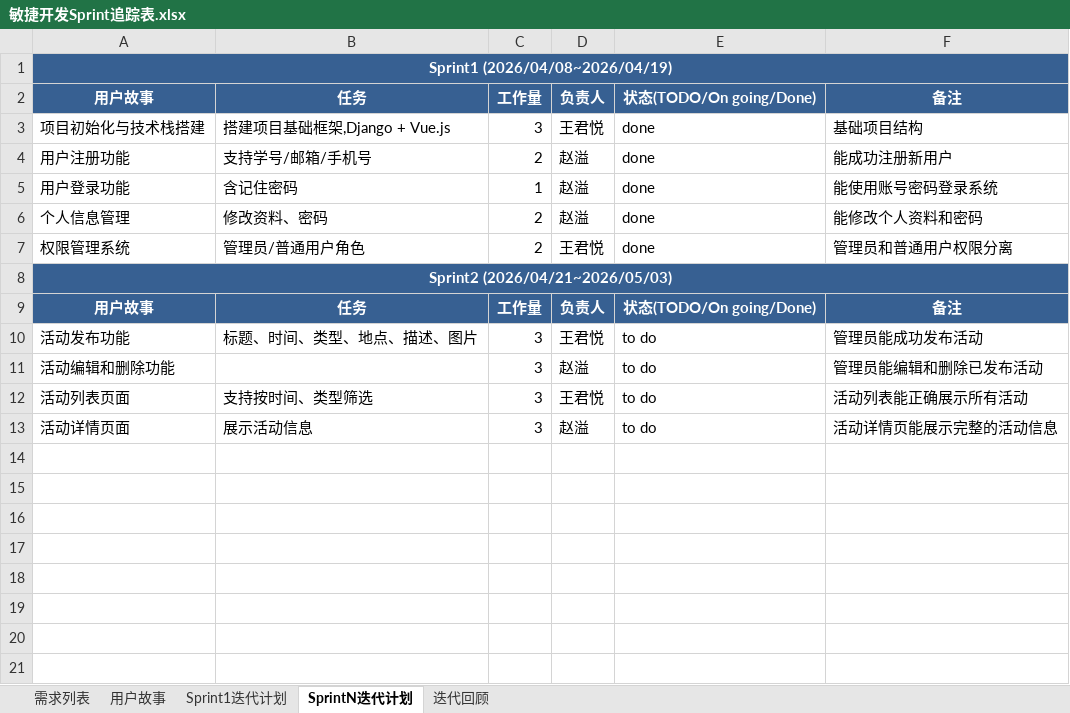
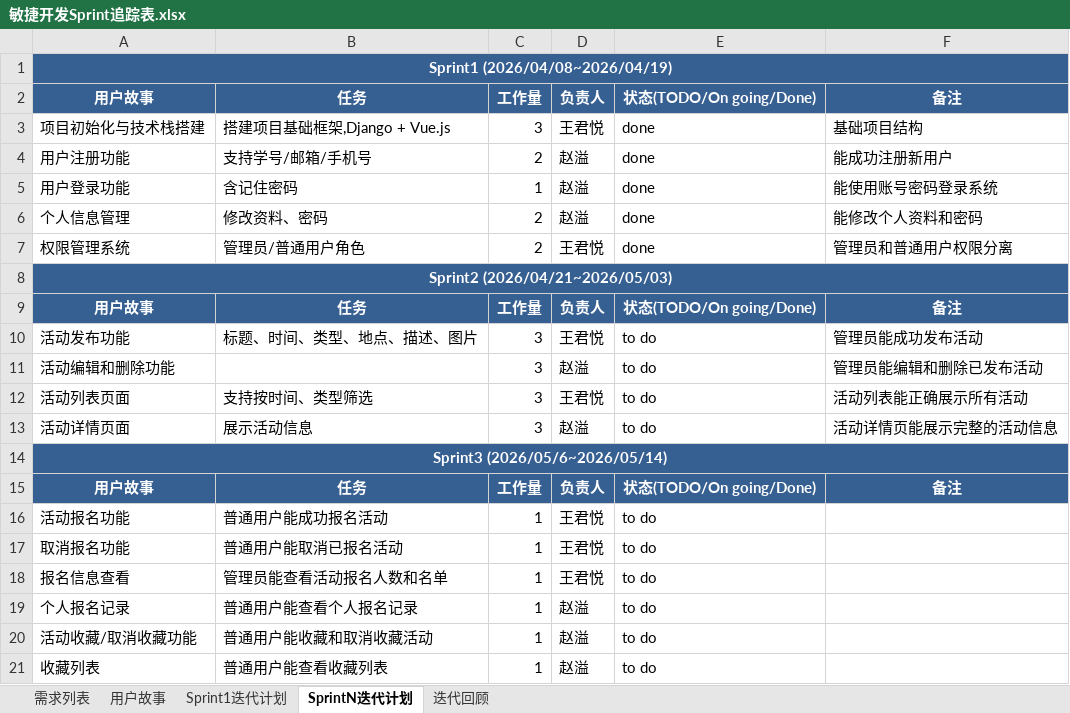
Before and after one commit to wjy-wang/-SchoolActPlatform, an Excel workbook: 敏捷开发Sprint追踪表.xlsx, sheet SprintN迭代计划, drawn as a sheet; values as stored, in another font and other column widths than the file's, no borders; the diff names each change by its address in the sheet, - before the commit and + after, or states it on an @@ line.

```diff
--- a/敏捷开发Sprint追踪表.xlsx (sheet SprintN迭代计划)
+++ b/敏捷开发Sprint追踪表.xlsx (sheet SprintN迭代计划)
+row 14: Sprint3 (2026/05/6~2026/05/14)
+row 15: 用户故事 | 任务 | 工作量 | 负责人 | 状态(TODO/On going/Done) | 备注
+row 16: 活动报名功能 | 普通用户能成功报名活动 | 1 | 王君悦 | to do
+row 17: 取消报名功能 | 普通用户能取消已报名活动 | 1 | 王君悦 | to do
+row 18: 报名信息查看 | 管理员能查看活动报名人数和名单 | 1 | 王君悦 | to do
+row 19: 个人报名记录 | 普通用户能查看个人报名记录 | 1 | 赵溢 | to do
+row 20: 活动收藏/取消收藏功能 | 普通用户能收藏和取消收藏活动 | 1 | 赵溢 | to do
+row 21: 收藏列表 | 普通用户能查看收藏列表 | 1 | 赵溢 | to do
```
Also changed, not shown: 3 other files.
